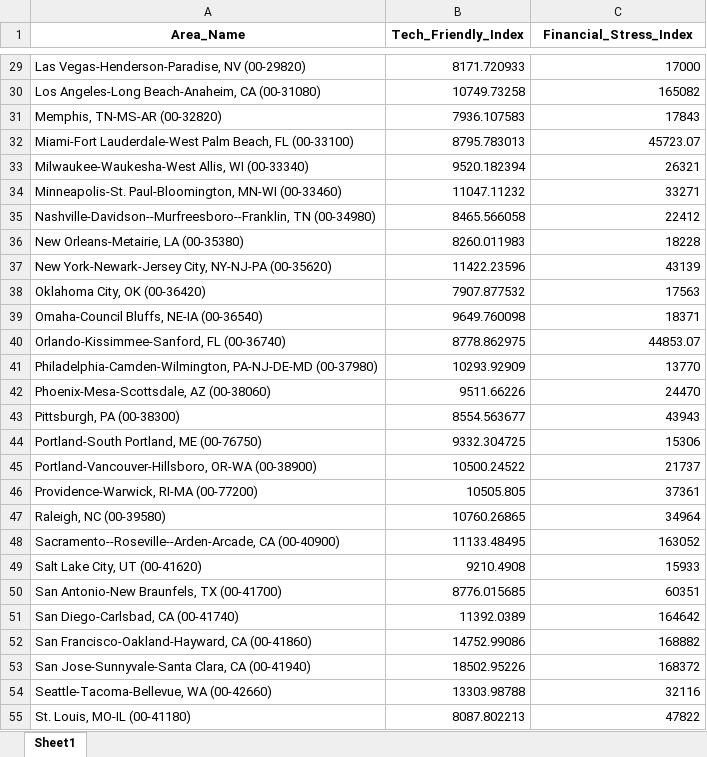
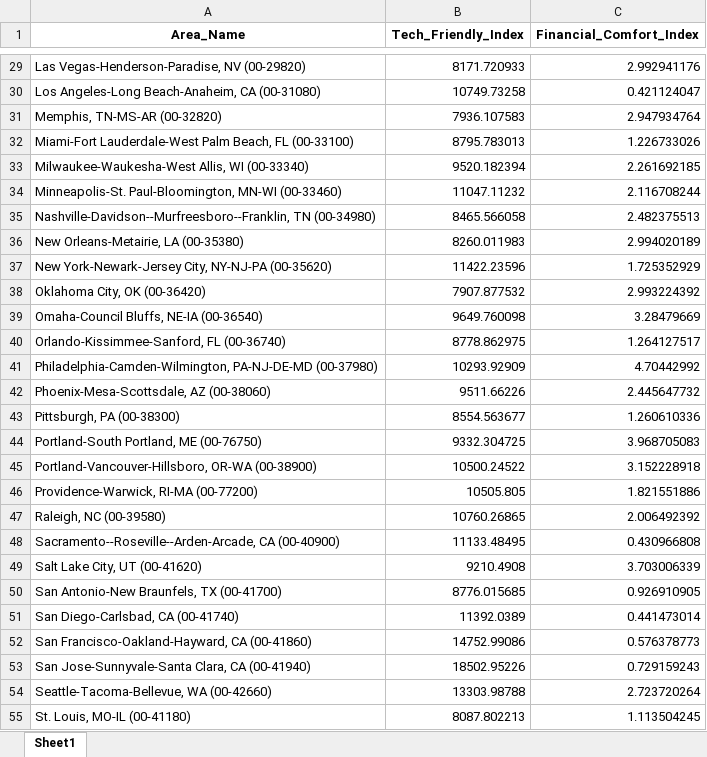
Before and after one commit to Makster04/Phase_3_Project, an Excel workbook: Final_Data.xlsx, sheet Sheet1, drawn as a sheet; only a part is shown, gaps mark what is left out; values as stored, in another font and other column widths than the file's, no borders; the diff covers the shown part only; the diff names each change by its address in the sheet, - before the commit and + after, or states it on an @@ line.

```diff
--- a/Final_Data.xlsx (sheet Sheet1)
+++ b/Final_Data.xlsx (sheet Sheet1)
-C1: Financial_Stress_Index
+C1: Financial_Comfort_Index
-C29 (Financial_Comfort_Index): 17000
+C29 (Financial_Comfort_Index): 2.992941176
-C30 (Financial_Comfort_Index): 165082
+C30 (Financial_Comfort_Index): 0.421124047
-C31 (Financial_Comfort_Index): 17843
+C31 (Financial_Comfort_Index): 2.947934764
-C32 (Financial_Comfort_Index): 45723.07
+C32 (Financial_Comfort_Index): 1.226733026
-C33 (Financial_Comfort_Index): 26321
+C33 (Financial_Comfort_Index): 2.261692185
-C34 (Financial_Comfort_Index): 33271
+C34 (Financial_Comfort_Index): 2.116708244
-C35 (Financial_Comfort_Index): 22412
+C35 (Financial_Comfort_Index): 2.482375513
-C36 (Financial_Comfort_Index): 18228
+C36 (Financial_Comfort_Index): 2.994020189
-C37 (Financial_Comfort_Index): 43139
+C37 (Financial_Comfort_Index): 1.725352929
-C38 (Financial_Comfort_Index): 17563
+C38 (Financial_Comfort_Index): 2.993224392
-C39 (Financial_Comfort_Index): 18371
+C39 (Financial_Comfort_Index): 3.28479669
-C40 (Financial_Comfort_Index): 44853.07
+C40 (Financial_Comfort_Index): 1.264127517
-C41 (Financial_Comfort_Index): 13770
+C41 (Financial_Comfort_Index): 4.70442992
-C42 (Financial_Comfort_Index): 24470
+C42 (Financial_Comfort_Index): 2.445647732
-C43 (Financial_Comfort_Index): 43943
+C43 (Financial_Comfort_Index): 1.260610336
-C44 (Financial_Comfort_Index): 15306
+C44 (Financial_Comfort_Index): 3.968705083
-C45 (Financial_Comfort_Index): 21737
+C45 (Financial_Comfort_Index): 3.152228918
-C46 (Financial_Comfort_Index): 37361
+C46 (Financial_Comfort_Index): 1.821551886
-C47 (Financial_Comfort_Index): 34964
+C47 (Financial_Comfort_Index): 2.006492392
-C48 (Financial_Comfort_Index): 163052
+C48 (Financial_Comfort_Index): 0.430966808
-C49 (Financial_Comfort_Index): 15933
+C49 (Financial_Comfort_Index): 3.703006339
-C50 (Financial_Comfort_Index): 60351
+C50 (Financial_Comfort_Index): 0.926910905
-C51 (Financial_Comfort_Index): 164642
+C51 (Financial_Comfort_Index): 0.441473014
-C52 (Financial_Comfort_Index): 168882
+C52 (Financial_Comfort_Index): 0.576378773
-C53 (Financial_Comfort_Index): 168372
+C53 (Financial_Comfort_Index): 0.729159243
-C54 (Financial_Comfort_Index): 32116
+C54 (Financial_Comfort_Index): 2.723720264
-C55 (Financial_Comfort_Index): 47822
+C55 (Financial_Comfort_Index): 1.113504245
```
Also changed, not shown: 29 edited cells elsewhere in this sheet, Financial_Hub.xlsx, Tech_Hub.xlsx, 3 other files.
